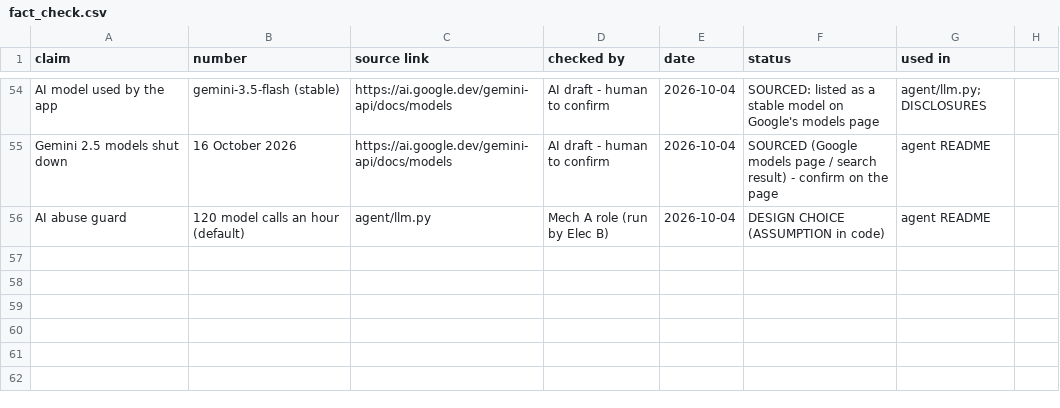
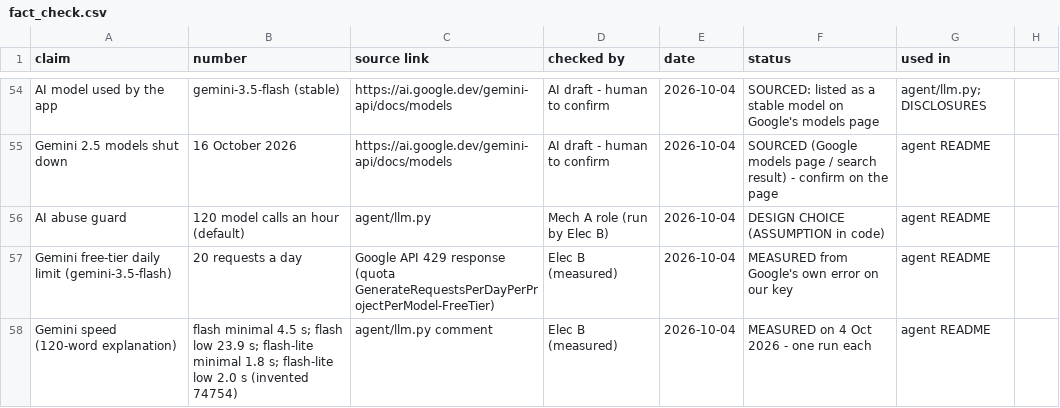
Before and after one commit to HarshilK-15/Climate-Hacktion-Base45, a CSV file: agent/fact_check.csv, drawn as a sheet; only a part is shown, gaps mark what is left out.

```diff
--- a/agent/fact_check.csv
+++ b/agent/fact_check.csv
@@ -56 +56,3 @@ Gemini 2.5 models shut down,16 October 2026,https://ai.google.dev/gemini-api/doc
 AI abuse guard,120 model calls an hour (default),agent/llm.py,Mech A role (run by Elec B),2026-10-04,DESIGN CHOICE (ASSUMPTION in code),agent README
+Gemini free-tier daily limit (gemini-3.5-flash),20 requests a day,Google API 429 response (quota GenerateRequestsPerDayPerProjectPerModel-FreeTier),Elec B (measured),2026-10-04,MEASURED from Google's own error on our key,agent README
+Gemini speed (120-word explanation),flash minimal 4.5 s; flash low 23.9 s; flash-lite minimal 1.8 s; flash-lite low 2.0 s (invented 74754),agent/llm.py comment,Elec B (measured),2026-10-04,MEASURED on 4 Oct 2026 - one run each,agent README
```
Also changed, not shown: 26 other files.
